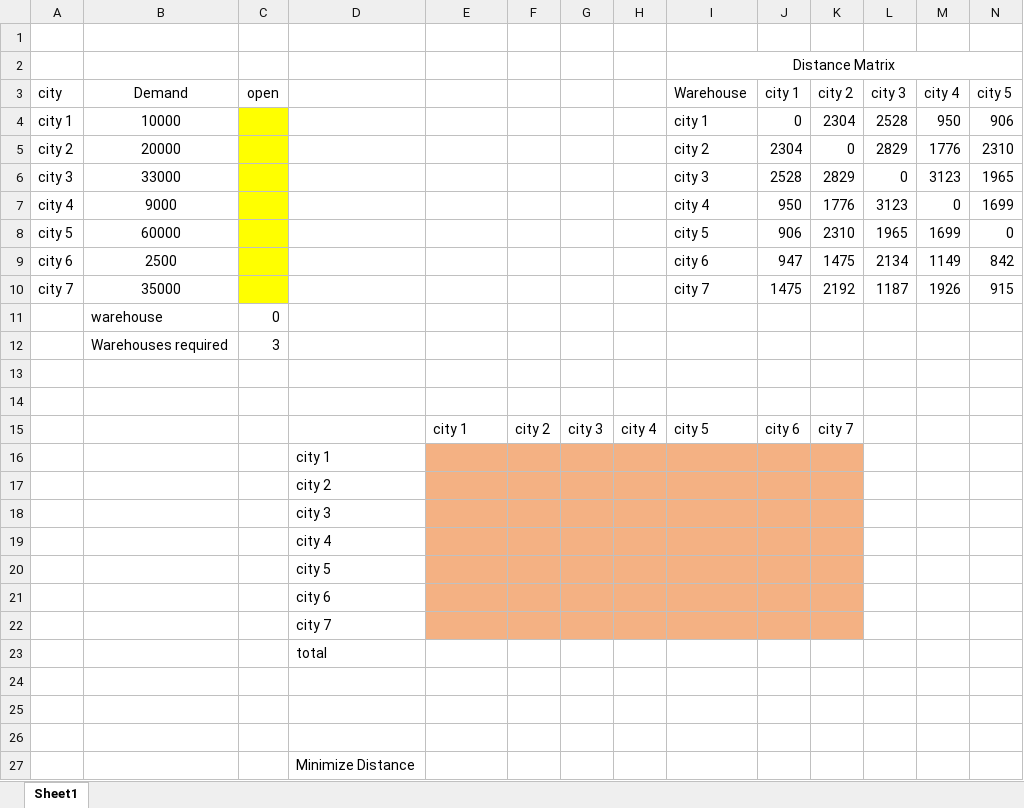
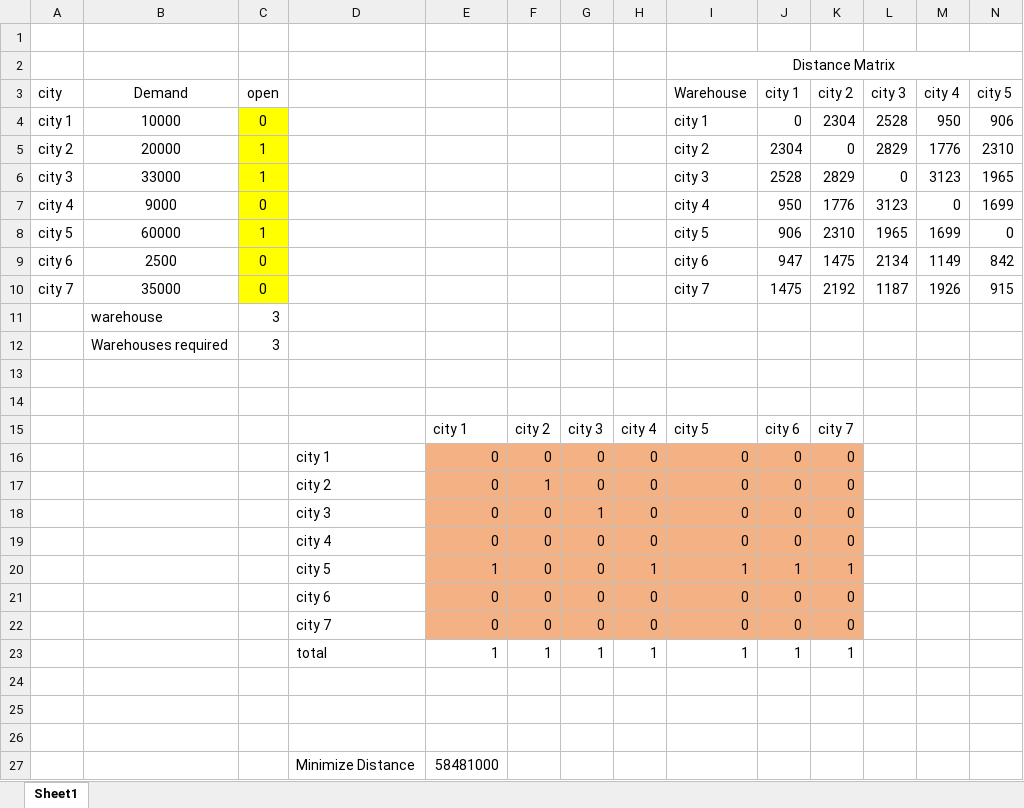
Before and after one commit to sharma-neil/Supply-Chain-Design, an Excel workbook: 4_Supply_Chain_Network_Design/Facility_Allocation.xlsx, sheet Sheet1, drawn as a sheet; only a part is shown; values as stored, in another font and other column widths than the file's, no borders; removed rows and columns are numbered as before the commit, all else as after; rows hold the shown columns only; the diff names each change by its address in the sheet, - before the commit and + after, or states it on an @@ line.

Commit message:
Warehouse distance solver

```diff
--- a/4_Supply_Chain_Network_Design/Facility_Allocation.xlsx (sheet Sheet1)
+++ b/4_Supply_Chain_Network_Design/Facility_Allocation.xlsx (sheet Sheet1)
-C4 (open): (empty)
+C4 (open): 0
-C5:C6 (open): (empty)
+C5:C6 (open): 1
-C7 (open): (empty)
+C7 (open): 0
-C8 (open): (empty)
+C8 (open): 1
-C9:C10 (open): (empty)
+C9:C10 (open): 0
-C11 (open): 0
+C11 (open): 3
-row 16:  |  |  | city 1
-row 17:  |  |  | city 2
-row 18:  |  |  | city 3
-row 19:  |  |  | city 4
-row 20:  |  |  | city 5
-row 21:  |  |  | city 6
-row 22:  |  |  | city 7
-row 23:  |  |  | total
+row 16:  |  |  | city 1 | 0 | 0 | 0 | 0 | 0 | 0 | 0
+row 17:  |  |  | city 2 | 0 | 1 | 0 | 0 | 0 | 0 | 0
+row 18:  |  |  | city 3 | 0 | 0 | 1 | 0 | 0 | 0 | 0
+row 19:  |  |  | city 4 | 0 | 0 | 0 | 0 | 0 | 0 | 0
+row 20:  |  |  | city 5 | 1 | 0 | 0 | 1 | 1 | 1 | 1
+row 21:  |  |  | city 6 | 0 | 0 | 0 | 0 | 0 | 0 | 0
+row 22:  |  |  | city 7 | 0 | 0 | 0 | 0 | 0 | 0 | 0
+row 23:  |  |  | total | 1 | 1 | 1 | 1 | 1 | 1 | 1
-E27: (empty)
+E27: 58481000
```
